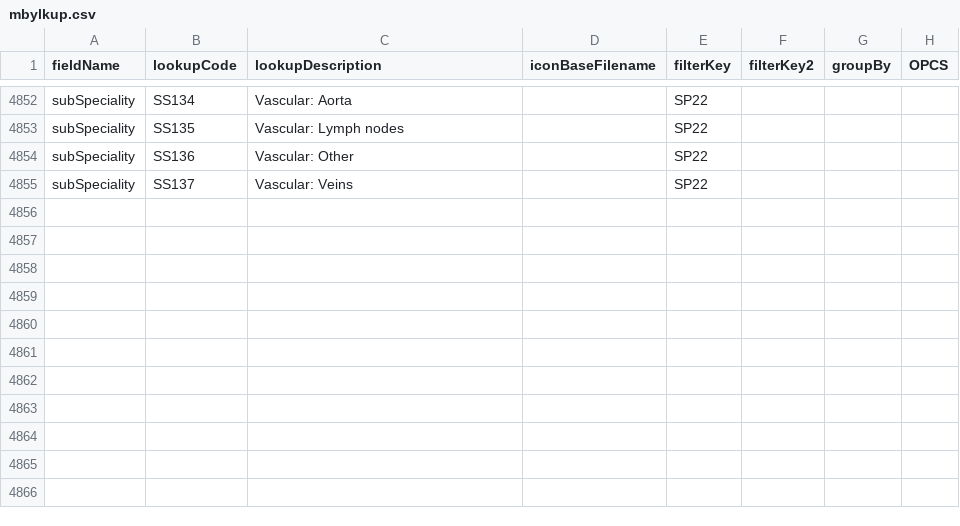
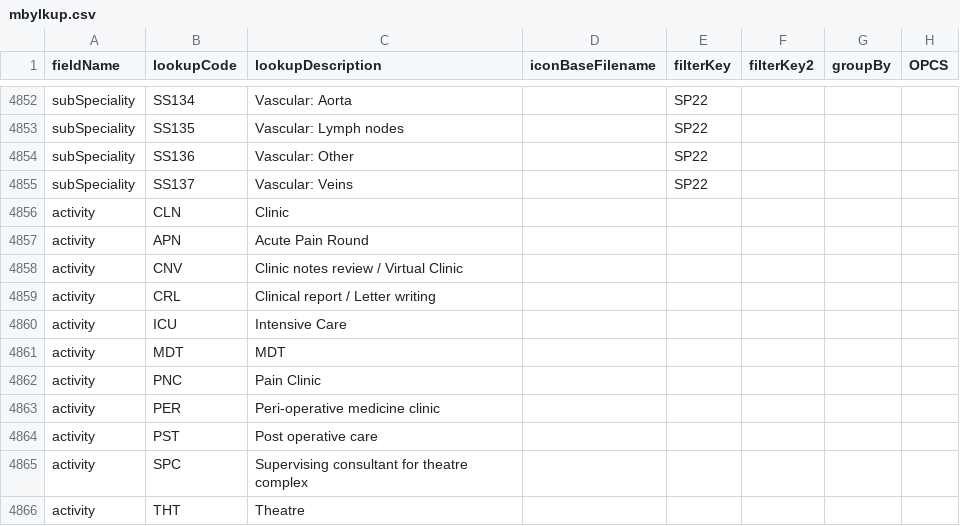
Before and after one commit to homepark/lkups, a CSV file: mbylkup.csv, drawn as a sheet; only a part is shown, gaps mark what is left out.

Commit message:
add session activities based on RoCA

```diff
--- a/mbylkup.csv
+++ b/mbylkup.csv
@@ -4855 +4855,12 @@ subSpeciality,SS136,Vascular: Other,,SP22,,,,
 subSpeciality,SS137,Vascular: Veins,,SP22,,,,
+activity,CLN,Clinic,,,,,,
+activity,APN,Acute Pain Round,,,,,,
+activity,CNV,Clinic notes review / Virtual Clinic,,,,,,
+activity,CRL,Clinical report / Letter writing,,,,,,
+activity,ICU,Intensive Care,,,,,,
+activity,MDT,MDT,,,,,,
+activity,PNC,Pain Clinic,,,,,,
+activity,PER,Peri-operative medicine clinic,,,,,,
+activity,PST,Post operative care,,,,,,
+activity,SPC,Supervising consultant for theatre complex,,,,,,
+activity,THT,Theatre,,,,,,
```
